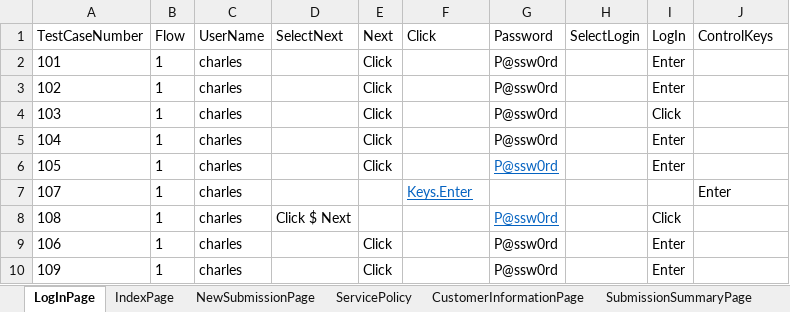
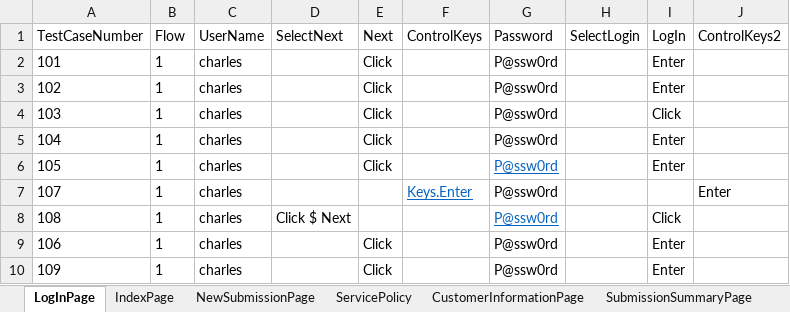
Before and after one commit to lucky0930/KLICCodelessFramework, an Excel workbook: resources/test_data/VM_TestData_Sample1.xlsx, sheet LogInPage, drawn as a sheet; values as stored, in another font and other column widths than the file's, no borders; the diff names each change by its address in the sheet, - before the commit and + after, or states it on an @@ line.

Commit message:
Fixed Bug 82: Fixed functionality of ControlKeys

```diff
--- a/resources/test_data/VM_TestData_Sample1.xlsx (sheet LogInPage)
+++ b/resources/test_data/VM_TestData_Sample1.xlsx (sheet LogInPage)
-F1: Click
+F1: ControlKeys
-J1: ControlKeys
+J1: ControlKeys2
-G7 (Password): (empty)
+G7 (Password): P@ssw0rd
```
Also changed, not shown: sheet NewSubmissionPage, 1 other file.
